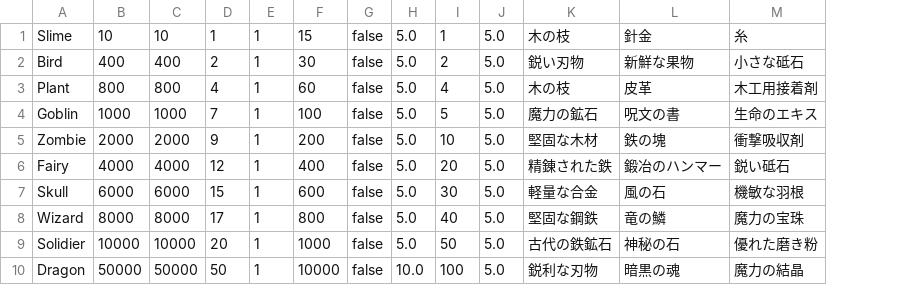
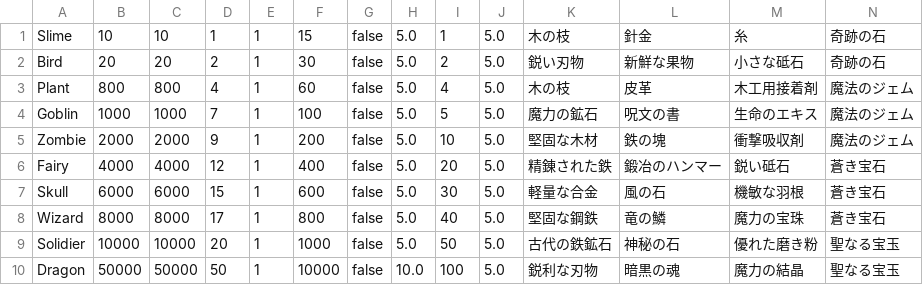
Before and after one commit to yuyuyu2118/golang-TypingApp-ongoing, a CSV file: enemy/enemySettings/enemy.csv, drawn as a sheet; the diff names each change by its address in the sheet, - before the commit and + after, or states it on an @@ line.

```diff
--- a/enemy/enemySettings/enemy.csv
+++ b/enemy/enemySettings/enemy.csv
+column N, rows 1-10: 奇跡の石 | 奇跡の石 | 魔法のジェム | 魔法のジェム | 魔法のジェム | 蒼き宝石 | 蒼き宝石 | 蒼き宝石 | 聖なる宝玉 | 聖なる宝玉
-B2: 400
+B2: 20
-C2: 400
+C2: 20
```
Also changed, not shown: assets/fonts/kanji.csv, player/save/save.csv, 4 other files.
